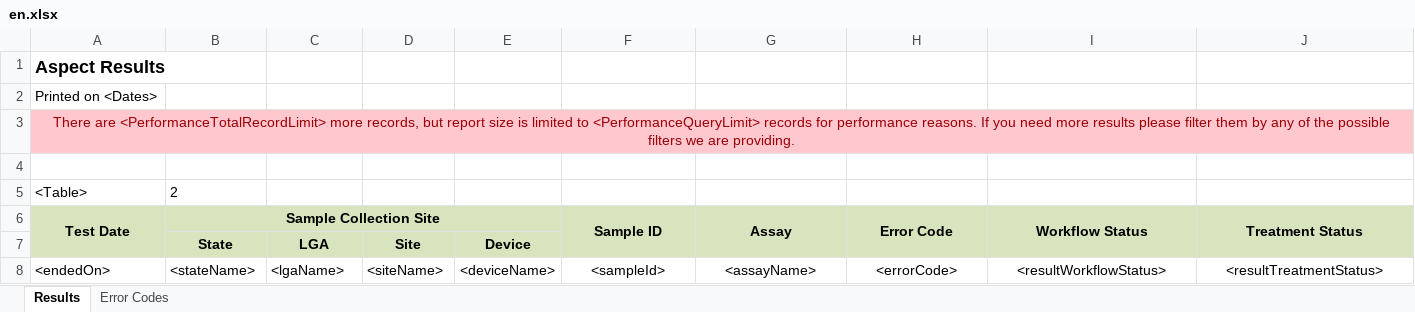
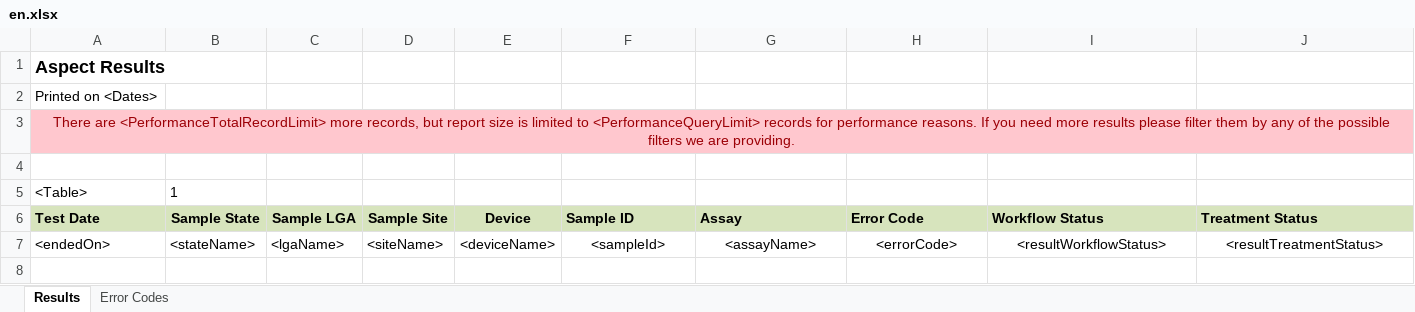
Before and after one commit to RahatSaqib/aspect, an Excel workbook: api/templates/export/results/en.xlsx, sheet Results, drawn as a sheet; only a part is shown; values as stored, in another font and other column widths than the file's, no borders; rows hold the shown columns only; the diff covers the shown part only; the diff names each change by its address in the sheet, - before the commit and + after, or states it on an @@ line.

```diff
--- a/api/templates/export/results/en.xlsx (sheet Results)
+++ b/api/templates/export/results/en.xlsx (sheet Results)
-B5 (Sample State): 2
+B5 (Sample State): 1
-A6 alignment: center
+A6 alignment: left
-A6:A7 merged
-B6: Sample Collection Site
+B6: Sample State
-B6:E6 merged
-C6: (empty)
+C6: Sample LGA
-C6:E6 fill: none
+C6:E6 fill: #D7E4BD
-D6: (empty)
+D6: Sample Site
-E6: (empty)
+E6: Device
-F6:J6 alignment: center
+F6:J6 alignment: left
-F6:F7 merged
-G6:G7 merged
-H6:H7 merged
-I6:I7 merged
-J6:J7 merged
-row 7:  | State | LGA | Site | Device
```
Also changed, not shown: cell formats and merged cells elsewhere in this sheet, api/templates/export/results/es.xlsx, 4 other files.
